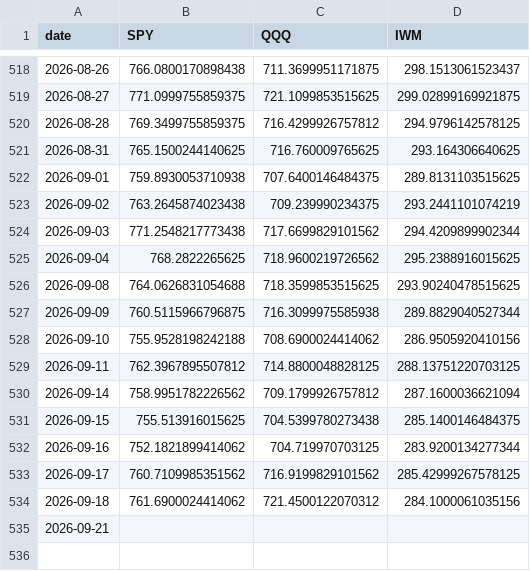
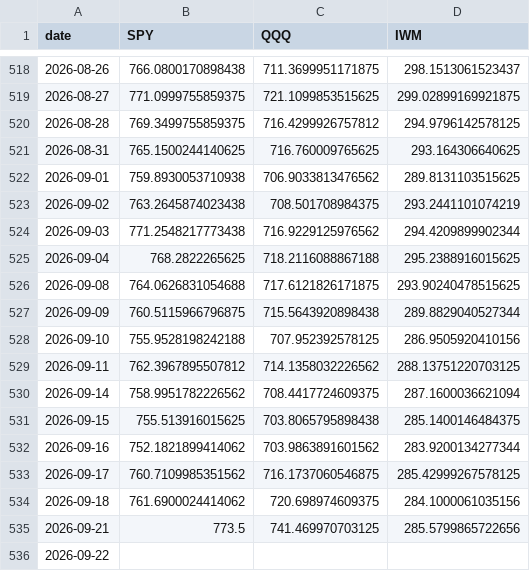
Before and after one commit to alexanderabe28-cpu/Theme--Heatmap, a CSV file: data/benchmarks.csv, drawn as a sheet; only a part is shown, gaps mark what is left out.

```diff
--- a/data/benchmarks.csv
+++ b/data/benchmarks.csv
@@ -521,15 +521,16 @@ date,SPY,QQQ,IWM
 2026-08-31,765.1500244140625,716.760009765625,293.164306640625
-2026-09-01,759.8930053710938,707.6400146484375,289.8131103515625
-2026-09-02,763.2645874023438,709.239990234375,293.2441101074219
-2026-09-03,771.2548217773438,717.6699829101562,294.4209899902344
-2026-09-04,768.2822265625,718.9600219726562,295.2388916015625
-2026-09-08,764.0626831054688,718.3599853515625,293.90240478515625
-2026-09-09,760.5115966796875,716.3099975585938,289.8829040527344
-2026-09-10,755.9528198242188,708.6900024414062,286.9505920410156
-2026-09-11,762.3967895507812,714.8800048828125,288.13751220703125
-2026-09-14,758.9951782226562,709.1799926757812,287.1600036621094
-2026-09-15,755.513916015625,704.5399780273438,285.1400146484375
-2026-09-16,752.1821899414062,704.719970703125,283.9200134277344
-2026-09-17,760.7109985351562,716.9199829101562,285.42999267578125
-2026-09-18,761.6900024414062,721.4500122070312,284.1000061035156
-2026-09-21,,,
+2026-09-01,759.8930053710938,706.9033813476562,289.8131103515625
+2026-09-02,763.2645874023438,708.501708984375,293.2441101074219
+2026-09-03,771.2548217773438,716.9229125976562,294.4209899902344
+2026-09-04,768.2822265625,718.2116088867188,295.2388916015625
+2026-09-08,764.0626831054688,717.6121826171875,293.90240478515625
+2026-09-09,760.5115966796875,715.5643920898438,289.8829040527344
+2026-09-10,755.9528198242188,707.952392578125,286.9505920410156
+2026-09-11,762.3967895507812,714.1358032226562,288.13751220703125
+2026-09-14,758.9951782226562,708.4417724609375,287.1600036621094
+2026-09-15,755.513916015625,703.8065795898438,285.1400146484375
+2026-09-16,752.1821899414062,703.9863891601562,283.9200134277344
+2026-09-17,760.7109985351562,716.1737060546875,285.42999267578125
+2026-09-18,761.6900024414062,720.698974609375,284.1000061035156
+2026-09-21,773.5,741.469970703125,285.5799865722656
+2026-09-22,,,
```
Also changed, not shown: data/breadth_daily.csv, data/breadth_weekly.csv, 4 other files.
